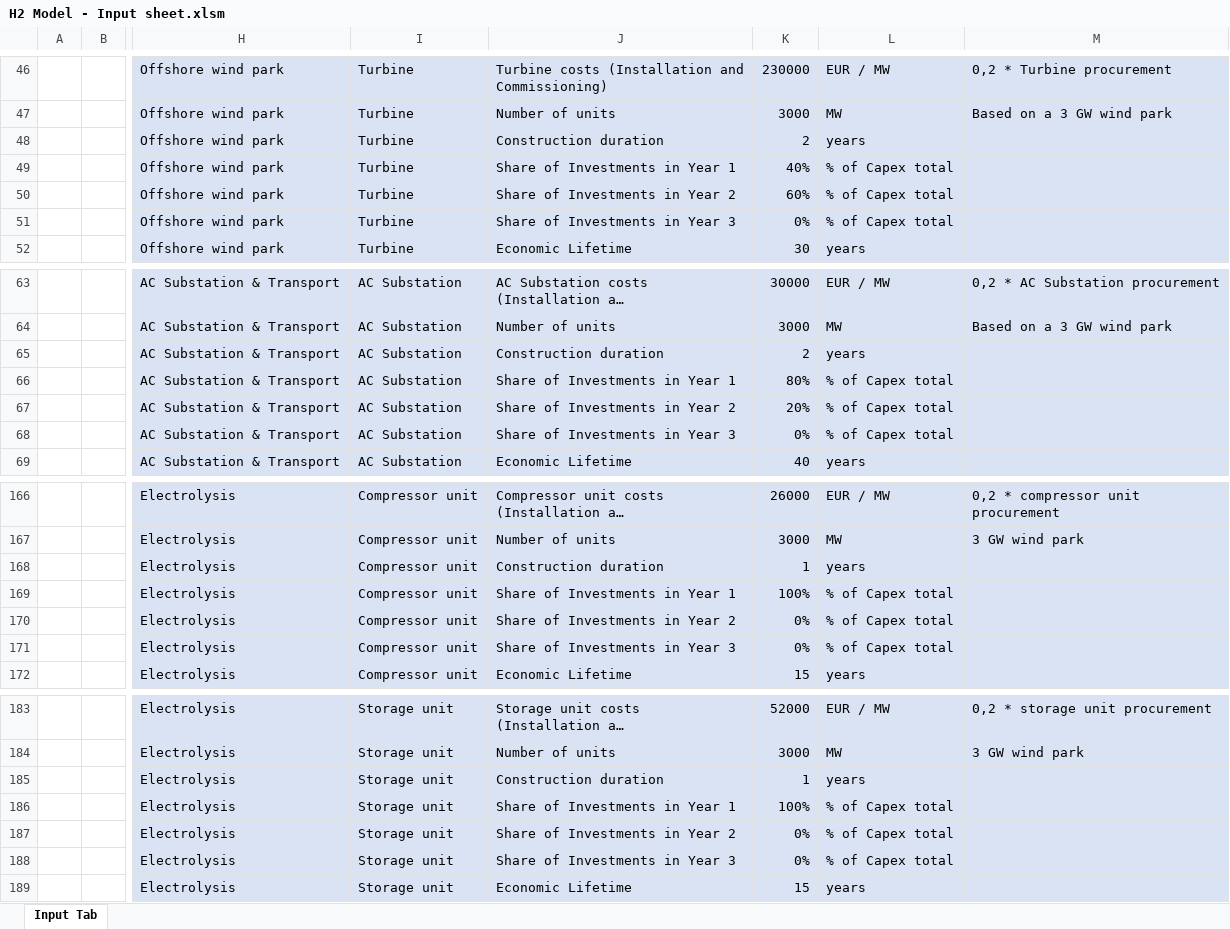
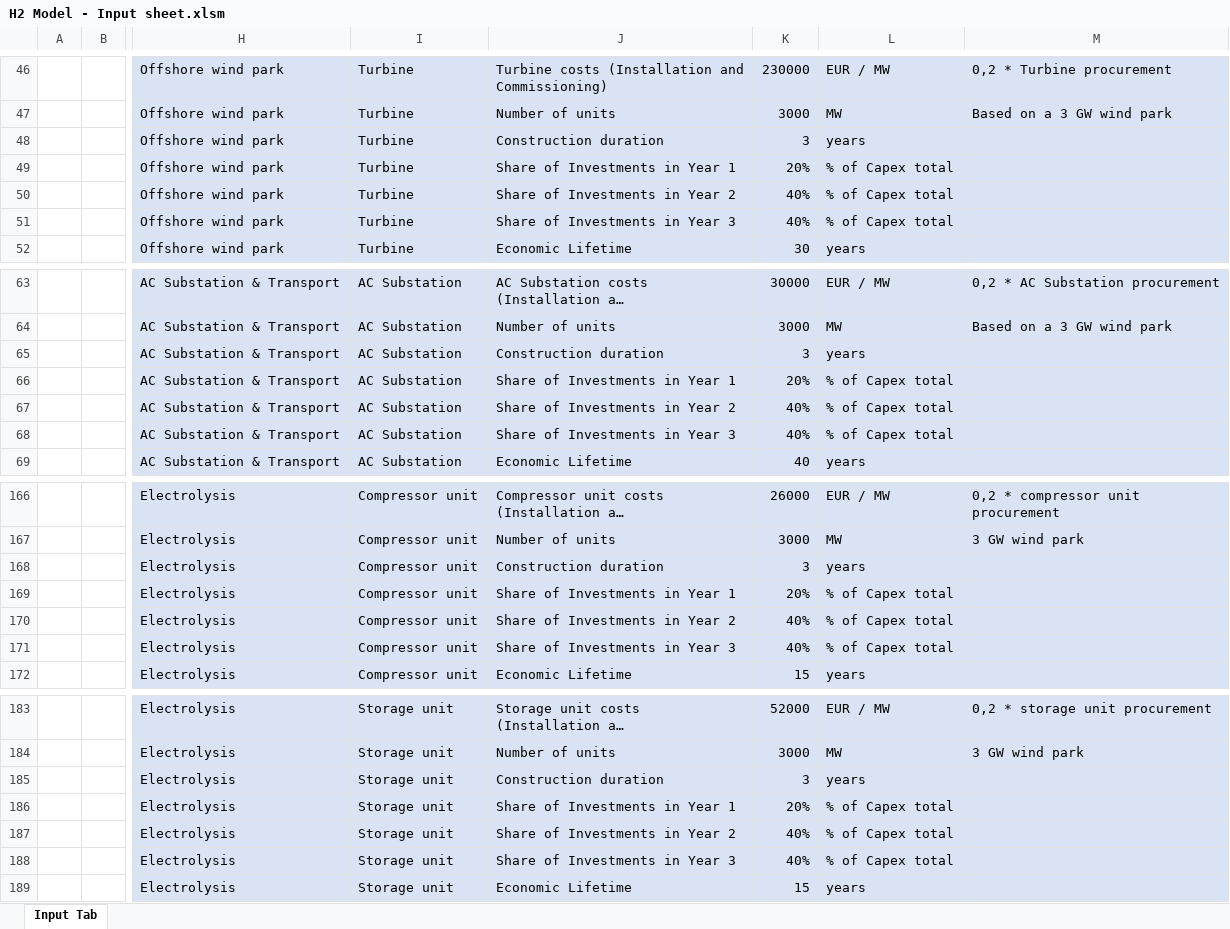
Before and after one commit to VanOord/OpenSCSim, an Excel workbook: H2 Model - Input sheet.xlsm, sheet Input Tab, drawn as a sheet; only a part is shown, gaps mark what is left out; long unchanged cells end in …; values as stored, in another font and other column widths than the file's, no borders; table styles not drawn; the diff covers the shown part only; the diff names each change by its address in the sheet, - before the commit and + after, or states it on an @@ line.

Commit message:
Inputs
Juiste values

```diff
--- a/H2 Model - Input sheet.xlsm (sheet Input Tab)
+++ b/H2 Model - Input sheet.xlsm (sheet Input Tab)
-K48: 2
+K48: 3
-K49: 40%
+K49: 20%
-K50: 60%
+K50: 40%
-K51: 0%
+K51: 40%
-K65: 2
+K65: 3
-K66: 80%
+K66: 20%
-K67: 20%
+K67: 40%
-K68: 0%
+K68: 40%
-K168: 1
+K168: 3
-K169: 100%
+K169: 20%
-K170:K171: 0%
+K170:K171: 40%
-K185: 1
+K185: 3
-K186: 100%
+K186: 20%
-K187:K188: 0%
+K187:K188: 40%
```
Also changed, not shown: 63 edited cells elsewhere in this sheet.
